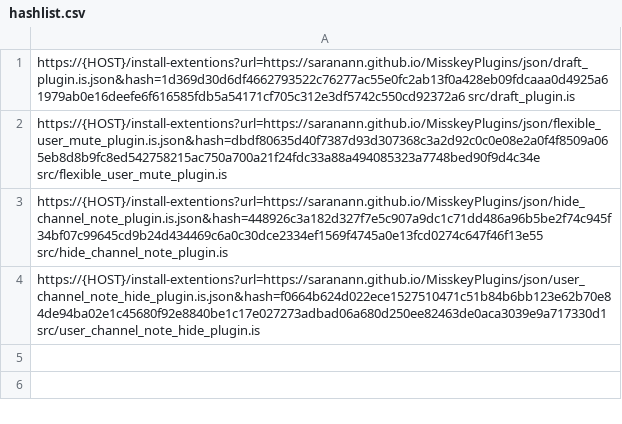
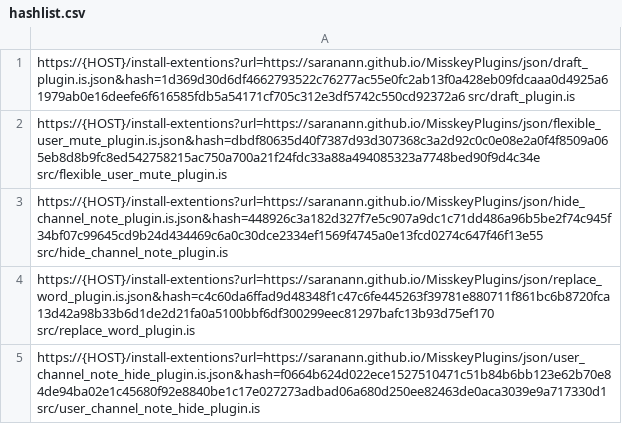
Before and after one commit to saranann/MisskeyPlugins, a CSV file: hashlist.csv, drawn as a sheet.

Commit message:
add replace_word_plugin.is

```diff
--- a/hashlist.csv
+++ b/hashlist.csv
@@ -3,2 +3,3 @@ https://{HOST}/install-extentions?url=https://saranann.github.io/MisskeyPlugins/
 https://{HOST}/install-extentions?url=https://saranann.github.io/MisskeyPlugins/json/hide_channel_note_plugin.is.json&hash=448926c3a182d327f7e5c907a9dc1c71dd486a96b5be2f74c945f34bf07c99645cd9b24d434469c6a0c30dce2334ef1569f4745a0e13fcd0274c647f46f13e55  src/hide_channel_note_plugin.is
+https://{HOST}/install-extentions?url=https://saranann.github.io/MisskeyPlugins/json/replace_word_plugin.is.json&hash=c4c60da6ffad9d48348f1c47c6fe445263f39781e880711f861bc6b8720fca13d42a98b33b6d1de2d21fa0a5100bbf6df300299eec81297bafc13b93d75ef170  src/replace_word_plugin.is
 https://{HOST}/install-extentions?url=https://saranann.github.io/MisskeyPlugins/json/user_channel_note_hide_plugin.is.json&hash=f0664b624d022ece1527510471c51b84b6bb123e62b70e84de94ba02e1c45680f92e8840be1c17e027273adbad06a680d250ee82463de0aca3039e9a717330d1  src/user_channel_note_hide_plugin.is
```
Also changed, not shown: 2 other files.
